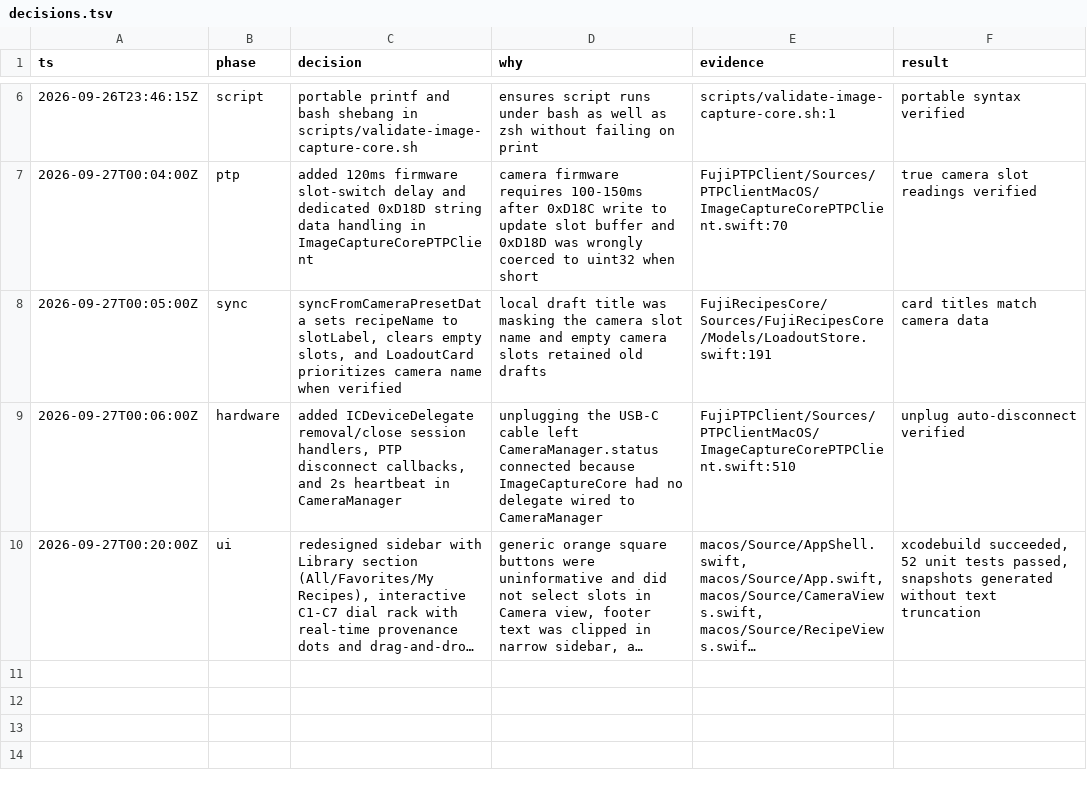
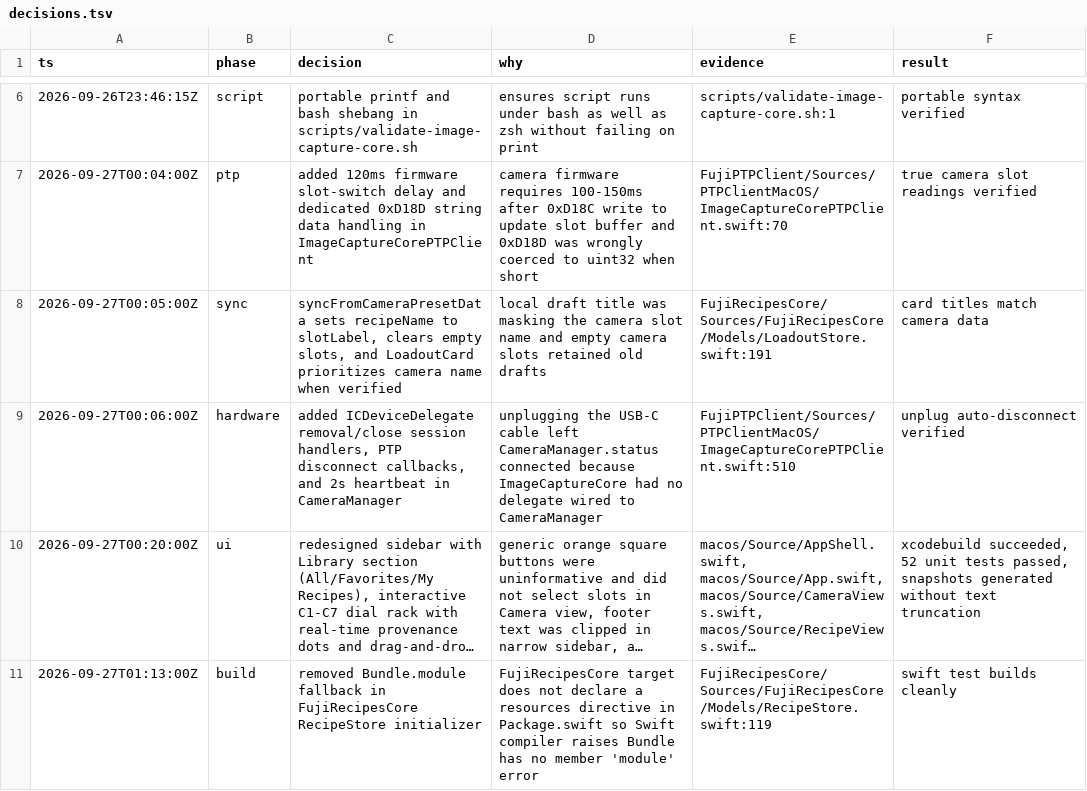
Before and after one commit to AntApper/FujiRecipesMac, a TSV file: decisions.tsv, drawn as a sheet; only a part is shown, gaps mark what is left out; long unchanged cells end in …; the diff names each change by its address in the sheet, - before the commit and + after, or states it on an @@ line.

```diff
--- a/decisions.tsv
+++ b/decisions.tsv
+row 11: 2026-09-27T01:13:00Z | build | removed Bundle.module fallback in FujiRecipesCore RecipeStore initializer | FujiRecipesCore target does not declare a resources directive in Package.swift so Swift compiler raises Bundle has no member 'module' error | FujiRecipesCore/Sources/FujiRecipesCore/Models/RecipeStore.swift:119 | swift test builds cleanly
```
Also changed, not shown: 1 other file.
